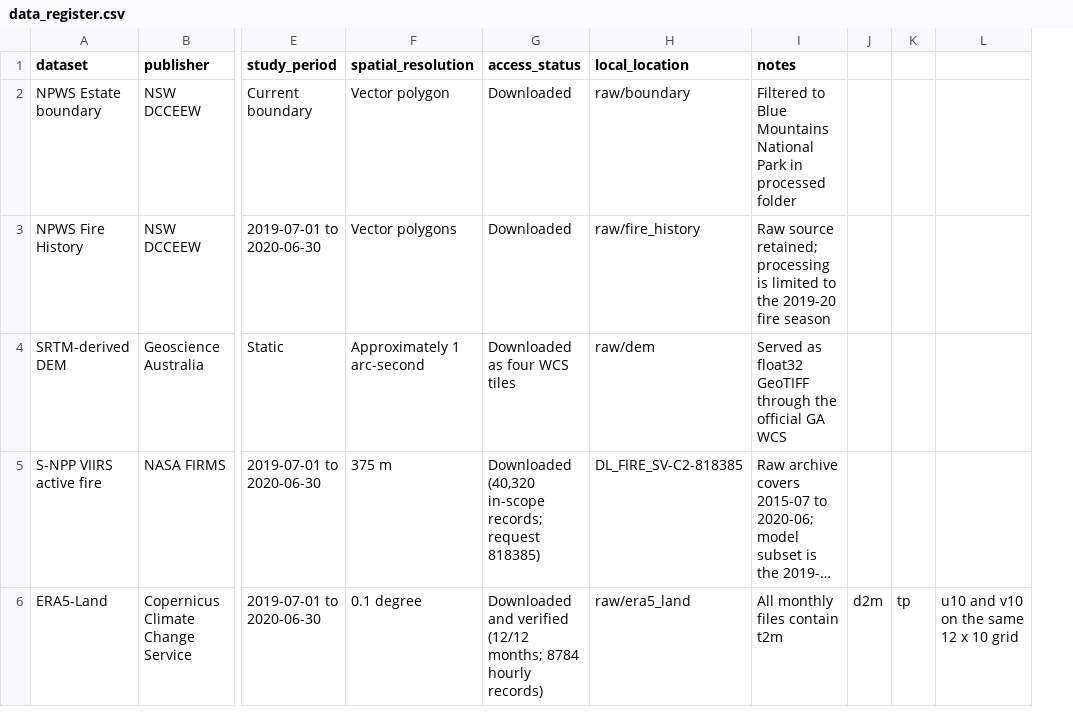
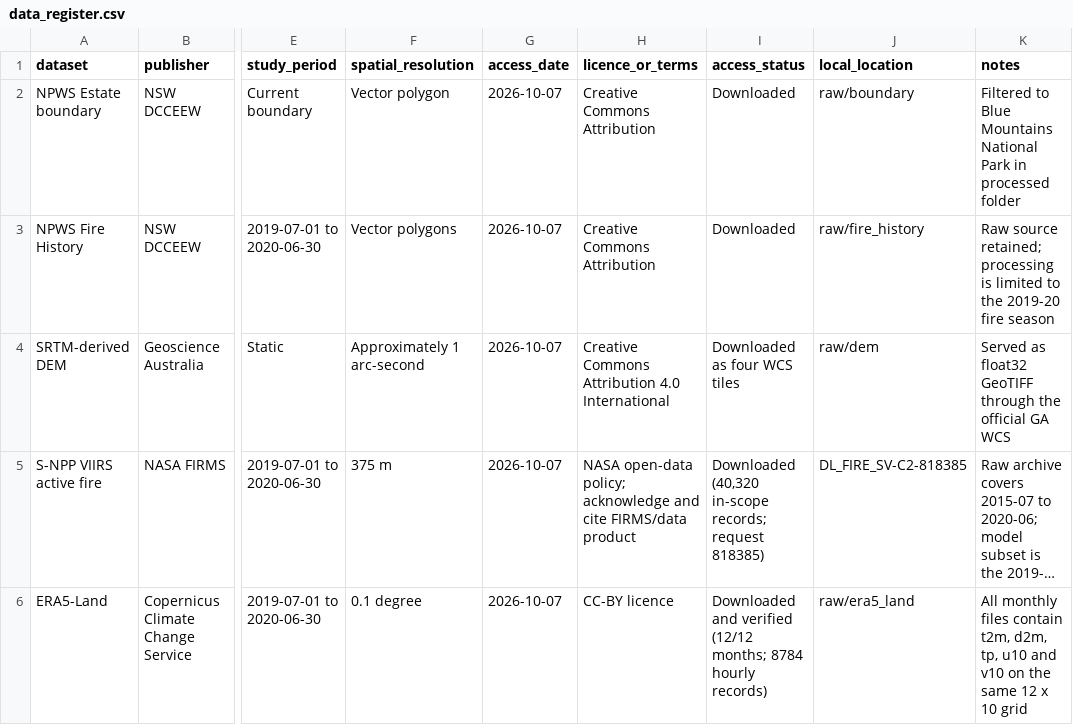
Before and after one commit to nedavaskachristopher-jpg/Group-3-2112, a CSV file: inputs/dataset/blue_mountains_2019_2020/metadata/data_register.csv, drawn as a sheet; only a part is shown, gaps mark what is left out; long unchanged cells end in …; removed rows and columns are numbered as before the commit, all else as after; the diff names each change by its address in the sheet, - before the commit and + after, or states it on an @@ line.

Commit message:
Complete final data handoff audit

```diff
--- a/inputs/dataset/blue_mountains_2019_2020/metadata/data_register.csv
+++ b/inputs/dataset/blue_mountains_2019_2020/metadata/data_register.csv
+column G (access_date), rows 2-6: all 2026-10-07
+column H (licence_or_terms), rows 2-6: Creative Commons Attribution | Creative Commons Attribution | Creative Commons Attribution 4.0 International | NASA open-data policy; acknowledge and cite FIRMS/data product | CC-BY licence
-column J, row 6: d2m
-column K, row 6: tp
-column L, row 6: u10 and v10 on the same 12 x 10 grid
-K6 (notes): …files contain t2m
+K6 (notes): …files contain t2m, d2m, tp, u10 and v10 on the same 12 x 10 grid
```
Also changed, not shown: 10 other files.
